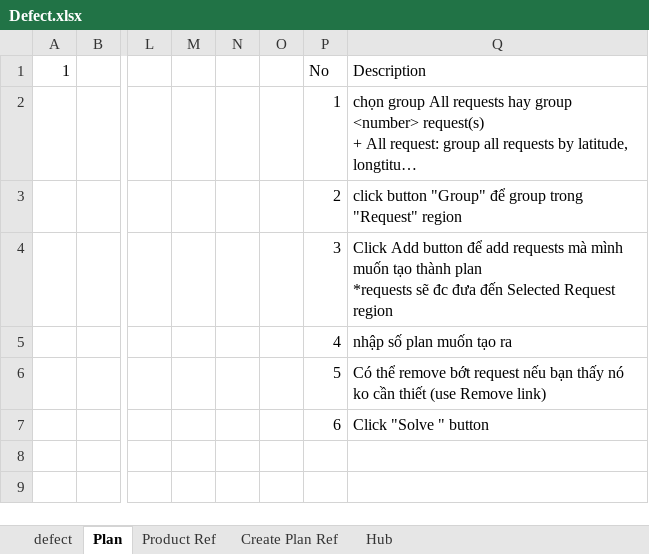
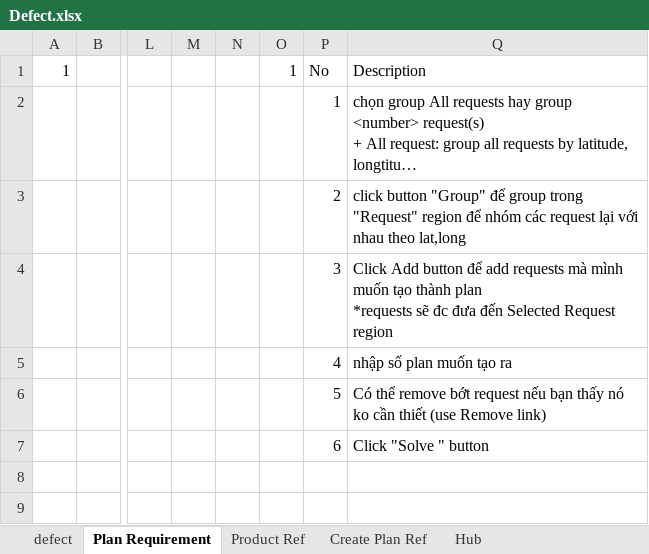
Before and after one commit to GodStorm91/capstone-project-k5a-group5, an Excel workbook: Wip/TES_DOCs/Defect.xlsx, sheet Plan Requirement, drawn as a sheet; only a part is shown, gaps mark what is left out; long unchanged cells end in …; values as stored, in another font and other column widths than the file's, no borders; charts and pictures not drawn; the diff covers the shown part only; the diff names each change by its address in the sheet, - before the commit and + after, or states it on an @@ line.

```diff
--- a/Wip/TES_DOCs/Defect.xlsx (sheet Plan Requirement)
+++ b/Wip/TES_DOCs/Defect.xlsx (sheet Plan Requirement)
-sheet tab: Plan
+sheet tab: Plan Requirement
-O1: (empty)
+O1: 1
-Q3: …"Request" region
+Q3: …"Request" region để nhóm các request lại với nhau theo lat,long
```
Also changed, not shown: 57 added rows and 2 edited cells elsewhere in this sheet, charts or pictures.
